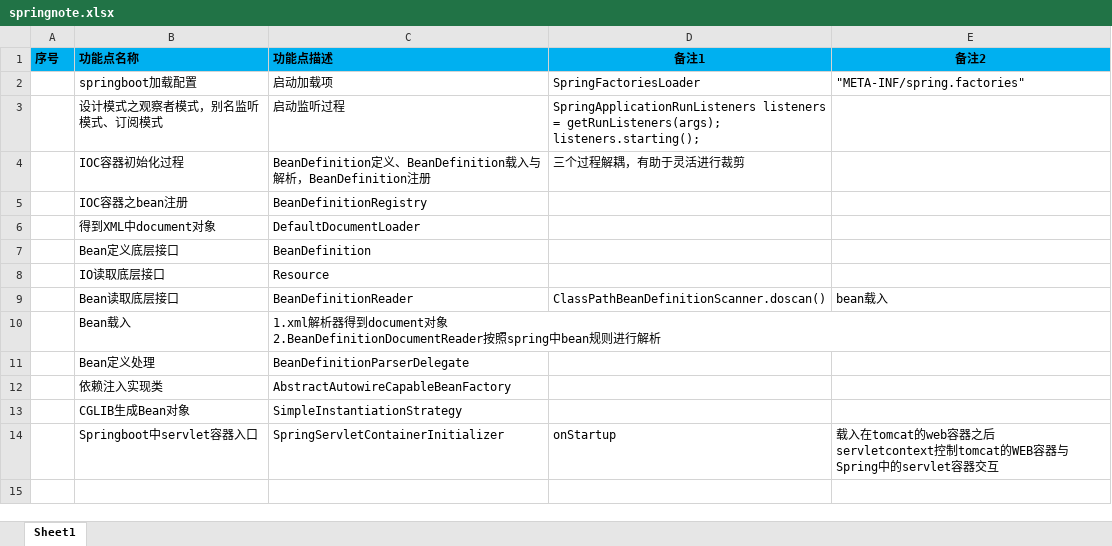
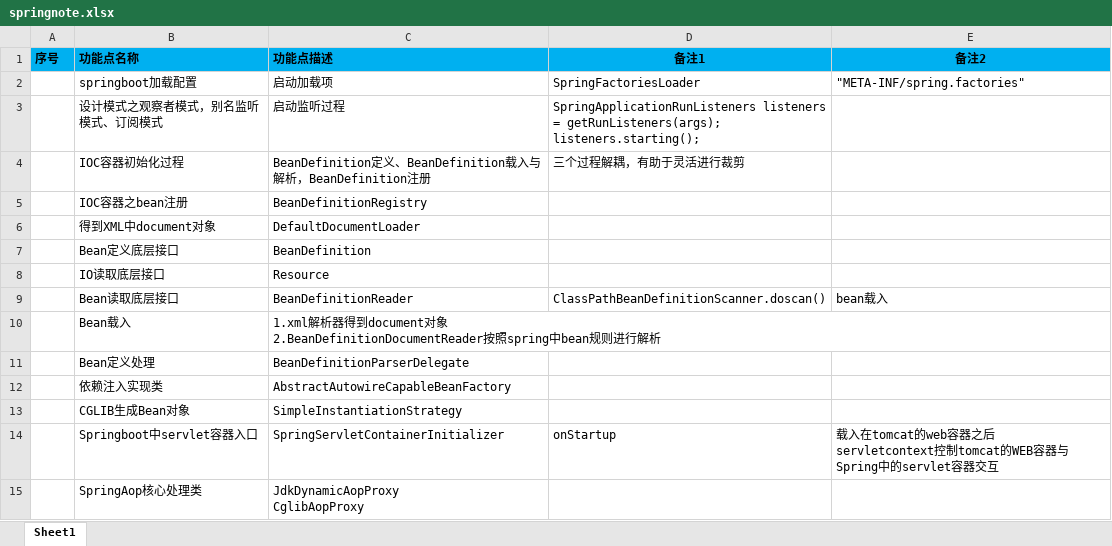
Before and after one commit to shangpengyang/technical-information, an Excel workbook: springboot/springnote.xlsx, sheet Sheet1, drawn as a sheet; values as stored, in another font and other column widths than the file's, no borders; ↵ is a line break in a cell; the diff names each change by its address in the sheet, - before the commit and + after, or states it on an @@ line.

Commit message:
springaop更新

```diff
--- a/springboot/springnote.xlsx (sheet Sheet1)
+++ b/springboot/springnote.xlsx (sheet Sheet1)
+row 15:  | SpringAop核心处理类 | JdkDynamicAopProxy ↵ CglibAopProxy
```
